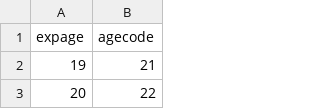
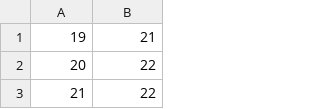
Before and after one commit to santaswarup/baldur, a CSV file: src/main/resources/beehive_age_cw.csv, drawn as a sheet; only a part is shown; the shorter side is filled out with more unchanged rows.

Commit message:
updating reference tables

```diff
--- a/src/main/resources/beehive_age_cw.csv
+++ b/src/main/resources/beehive_age_cw.csv
@@ -1,2 +1 @@
-expage,agecode
 19,21
```
Also changed, not shown: src/main/resources/beehive_combined_code_cw.csv, src/main/resources/beehive_ethnic_cw.csv, 1 other file.
